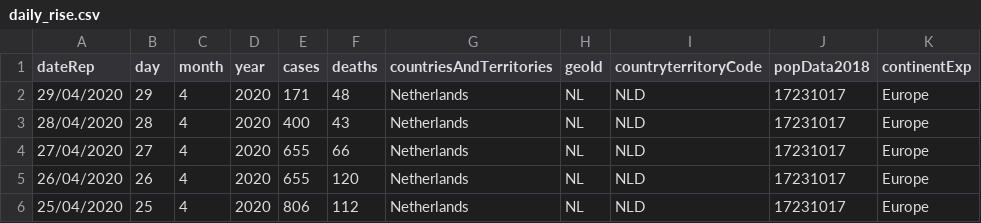
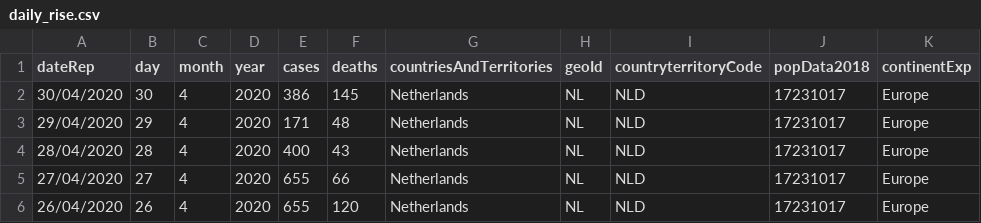
Before and after one commit to CoronaNewsHub/CoronaApp, a CSV file: www/daily_rise.csv, drawn as a sheet; only a part is shown; the shorter side is filled out with more unchanged rows.

```diff
--- a/www/daily_rise.csv
+++ b/www/daily_rise.csv
@@ -1,2 +1,3 @@
 "dateRep","day","month","year","cases","deaths","countriesAndTerritories","geoId","countryterritoryCode","popData2018","continentExp"
+"30/04/2020",30,4,2020,386,145,"Netherlands","NL","NLD",17231017,"Europe"
 "29/04/2020",29,4,2020,171,48,"Netherlands","NL","NLD",17231017,"Europe"
```
Also changed, not shown: 2 other files.
